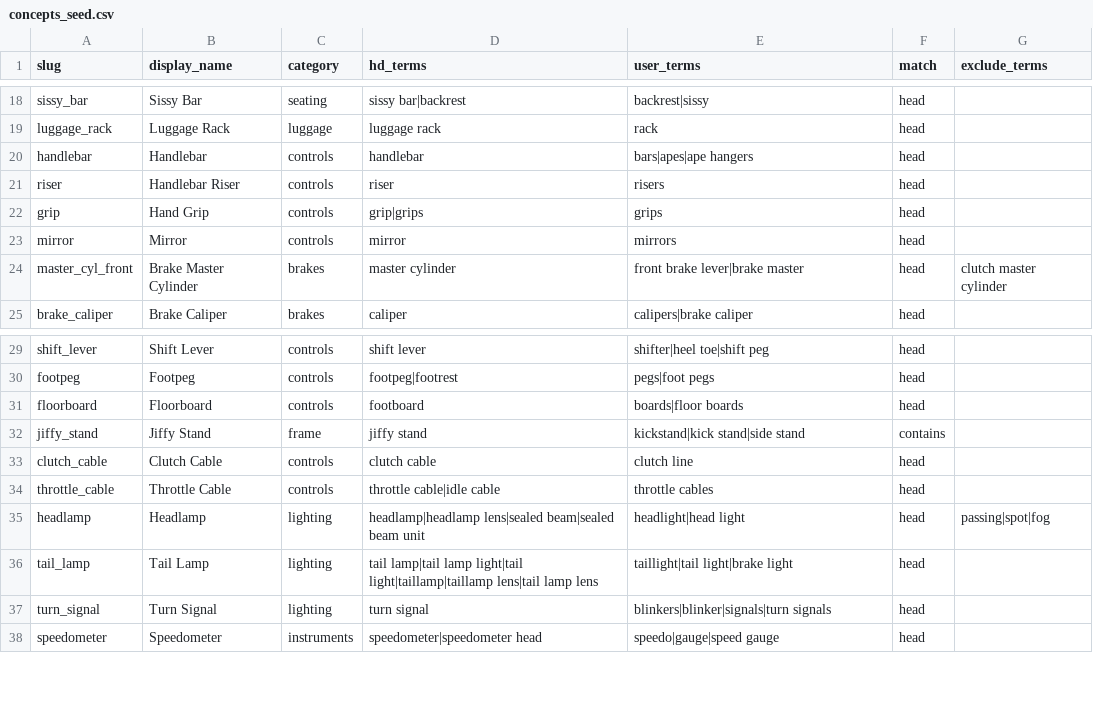
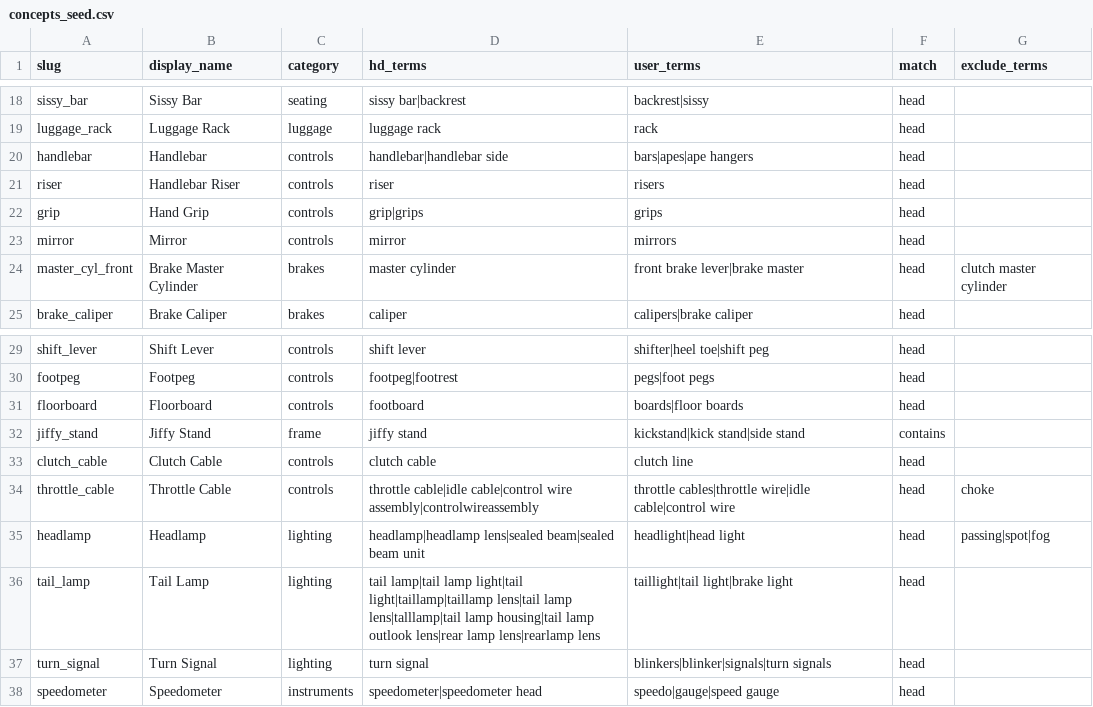
Before and after one commit to duyachoppalot-oss/hd-chop, a CSV file: data/seed/concepts_seed.csv, drawn as a sheet; only a part is shown, gaps mark what is left out.

```diff
--- a/data/seed/concepts_seed.csv
+++ b/data/seed/concepts_seed.csv
@@ -19,3 +19,3 @@ sissy_bar,Sissy Bar,seating,sissy bar|backrest,backrest|sissy,head,
 luggage_rack,Luggage Rack,luggage,luggage rack,rack,head,
-handlebar,Handlebar,controls,handlebar,bars|apes|ape hangers,head,
+handlebar,Handlebar,controls,handlebar|handlebar side,bars|apes|ape hangers,head,
 riser,Handlebar Riser,controls,riser,risers,head,
@@ -33,5 +33,5 @@ jiffy_stand,Jiffy Stand,frame,jiffy stand,kickstand|kick stand|side stand,contai
 clutch_cable,Clutch Cable,controls,clutch cable,clutch line,head,
-throttle_cable,Throttle Cable,controls,throttle cable|idle cable,throttle cables,head,
+throttle_cable,Throttle Cable,controls,throttle cable|idle cable|control wire assembly|controlwireassembly,throttle cables|throttle wire|idle cable|control wire,head,choke
 headlamp,Headlamp,lighting,headlamp|headlamp lens|sealed beam|sealed beam unit,headlight|head light,head,passing|spot|fog
-tail_lamp,Tail Lamp,lighting,tail lamp|tail lamp light|tail light|taillamp|taillamp lens|tail lamp lens,taillight|tail light|brake light,head,
+tail_lamp,Tail Lamp,lighting,tail lamp|tail lamp light|tail light|taillamp|taillamp lens|tail lamp lens|talllamp|tail lamp housing|tail lamp outlook lens|rear lamp lens|rearlamp lens,taillight|tail light|brake light,head,
 turn_signal,Turn Signal,lighting,turn signal,blinkers|blinker|signals|turn signals,head,
```
Also changed, not shown: 5 other files.
